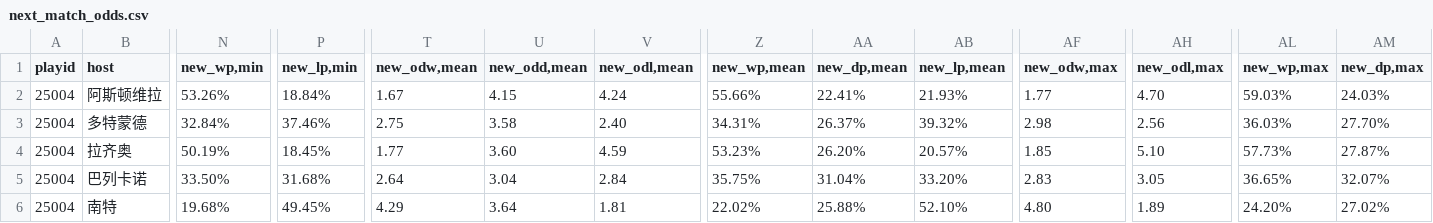
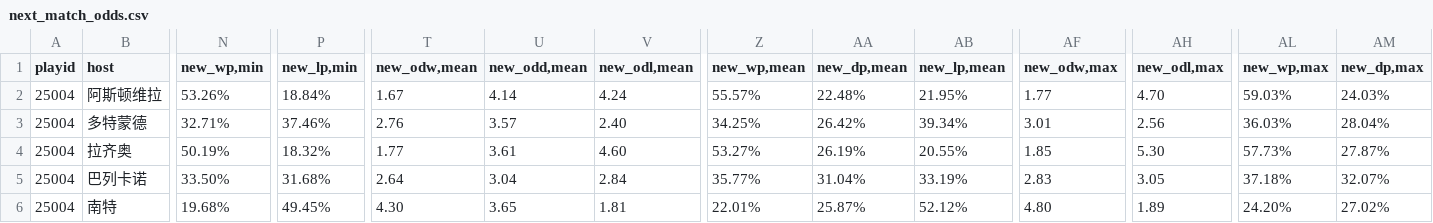
Before and after one commit to ipdisabled/fetch_data, a CSV file: next_match_odds.csv, drawn as a sheet; only a part is shown, gaps mark what is left out; the diff covers the shown part only; the diff names each change by its address in the sheet, - before the commit and + after, or states it on an @@ line.

Commit message:
upload BUILD_ARTIFACT

```diff
--- a/next_match_odds.csv
+++ b/next_match_odds.csv
-U2 (new_odd,mean): 4.15
+U2 (new_odd,mean): 4.14
-Z2 (new_wp,mean): 55.66%
+Z2 (new_wp,mean): 55.57%
-AA2 (new_dp,mean): 22.41%
+AA2 (new_dp,mean): 22.48%
-AB2 (new_lp,mean): 21.93%
+AB2 (new_lp,mean): 21.95%
-N3 (new_wp,min): 32.84%
+N3 (new_wp,min): 32.71%
-T3 (new_odw,mean): 2.75
+T3 (new_odw,mean): 2.76
-U3 (new_odd,mean): 3.58
+U3 (new_odd,mean): 3.57
-Z3 (new_wp,mean): 34.31%
+Z3 (new_wp,mean): 34.25%
-AA3 (new_dp,mean): 26.37%
+AA3 (new_dp,mean): 26.42%
-AB3 (new_lp,mean): 39.32%
+AB3 (new_lp,mean): 39.34%
-AF3 (new_odw,max): 2.98
+AF3 (new_odw,max): 3.01
-AM3 (new_dp,max): 27.70%
+AM3 (new_dp,max): 28.04%
-P4 (new_lp,min): 18.45%
+P4 (new_lp,min): 18.32%
-U4 (new_odd,mean): 3.60
+U4 (new_odd,mean): 3.61
-V4 (new_odl,mean): 4.59
+V4 (new_odl,mean): 4.60
-Z4 (new_wp,mean): 53.23%
+Z4 (new_wp,mean): 53.27%
-AA4 (new_dp,mean): 26.20%
+AA4 (new_dp,mean): 26.19%
-AB4 (new_lp,mean): 20.57%
+AB4 (new_lp,mean): 20.55%
-AH4 (new_odl,max): 5.10
+AH4 (new_odl,max): 5.30
-Z5 (new_wp,mean): 35.75%
+Z5 (new_wp,mean): 35.77%
-AB5 (new_lp,mean): 33.20%
+AB5 (new_lp,mean): 33.19%
-AL5 (new_wp,max): 36.65%
+AL5 (new_wp,max): 37.18%
-T6 (new_odw,mean): 4.29
+T6 (new_odw,mean): 4.30
-U6 (new_odd,mean): 3.64
+U6 (new_odd,mean): 3.65
-Z6 (new_wp,mean): 22.02%
+Z6 (new_wp,mean): 22.01%
-AA6 (new_dp,mean): 25.88%
+AA6 (new_dp,mean): 25.87%
-AB6 (new_lp,mean): 52.10%
+AB6 (new_lp,mean): 52.12%
```
Also changed, not shown: 64 edited cells elsewhere in this file.
